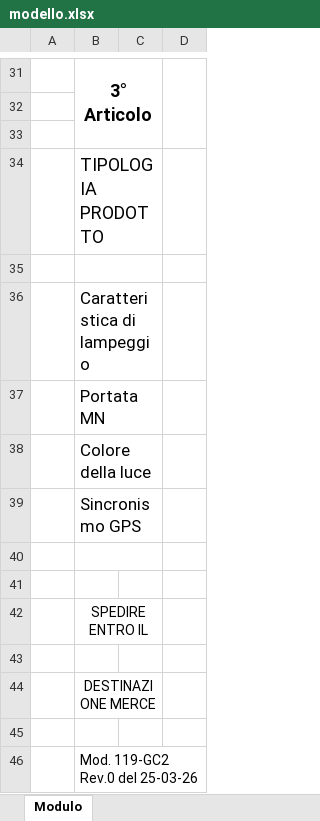
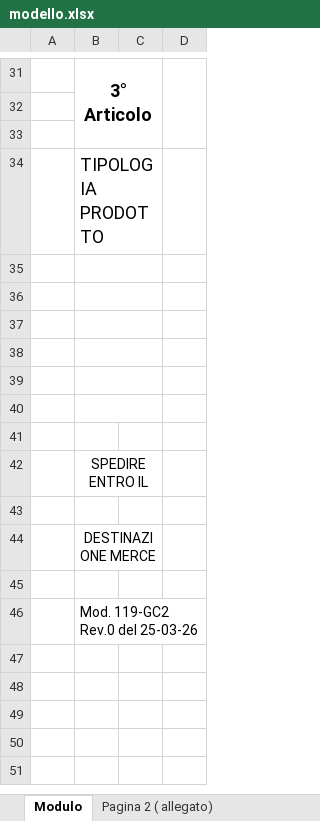
Before and after one commit to emmekappa-produzione/generatore-modulo, an Excel workbook: modello.xlsx, sheet Modulo, drawn as a sheet; only a part is shown, gaps mark what is left out; values as stored, in another font and other column widths than the file's, no borders; charts and pictures not drawn; the diff covers the shown part only; the diff names each change by its address in the sheet, - before the commit and + after, or states it on an @@ line.

```diff
--- a/modello.xlsx (sheet Modulo)
+++ b/modello.xlsx (sheet Modulo)
+sheet tab: Pagina 2 ( allegato)
-B36: Caratteristica di lampeggio
+B36: (empty)
-B37: Portata MN
+B37: (empty)
-B38: Colore della luce
+B38: (empty)
-B39: Sincronismo GPS
+B39: (empty)
```
Also changed, not shown: 33 removed rows elsewhere in this sheet, formulas that keep their value, hidden cells, charts or pictures, 1 other file.
